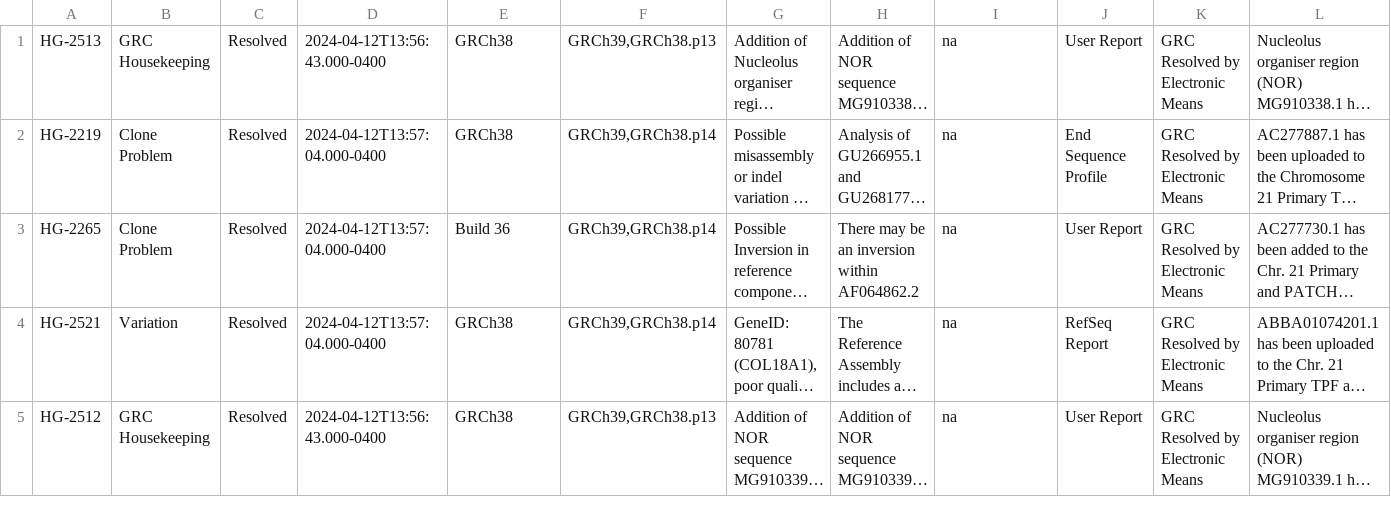
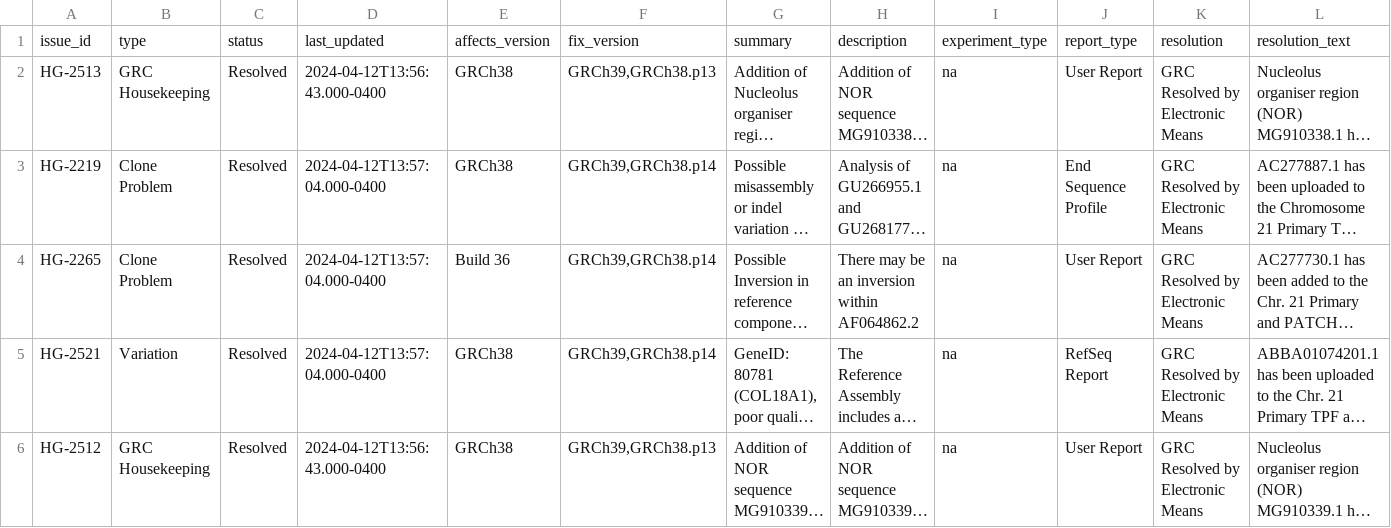
Before and after one commit to RNA-Cloud/test_datasets, a TSV file: data/test_grc_fixes.tsv, drawn as a sheet; only a part is shown; long unchanged cells end in …; rows hold the shown columns only; the diff names each change by its address in the sheet, - before the commit and + after, or states it on an @@ line.

```diff
--- a/data/test_grc_fixes.tsv
+++ b/data/test_grc_fixes.tsv
+row 1: issue_id | type | status | last_updated | affects_version | fix_version | summary | description | experiment_type | report_type | resolution | resolution_text
```
Also changed, not shown: 5 other files.
